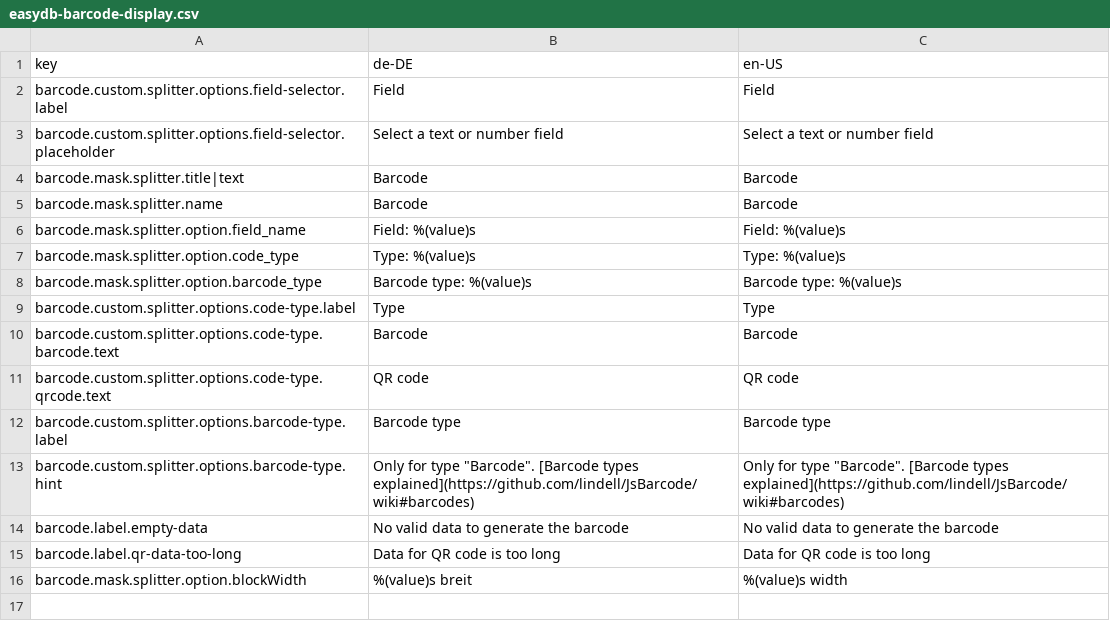
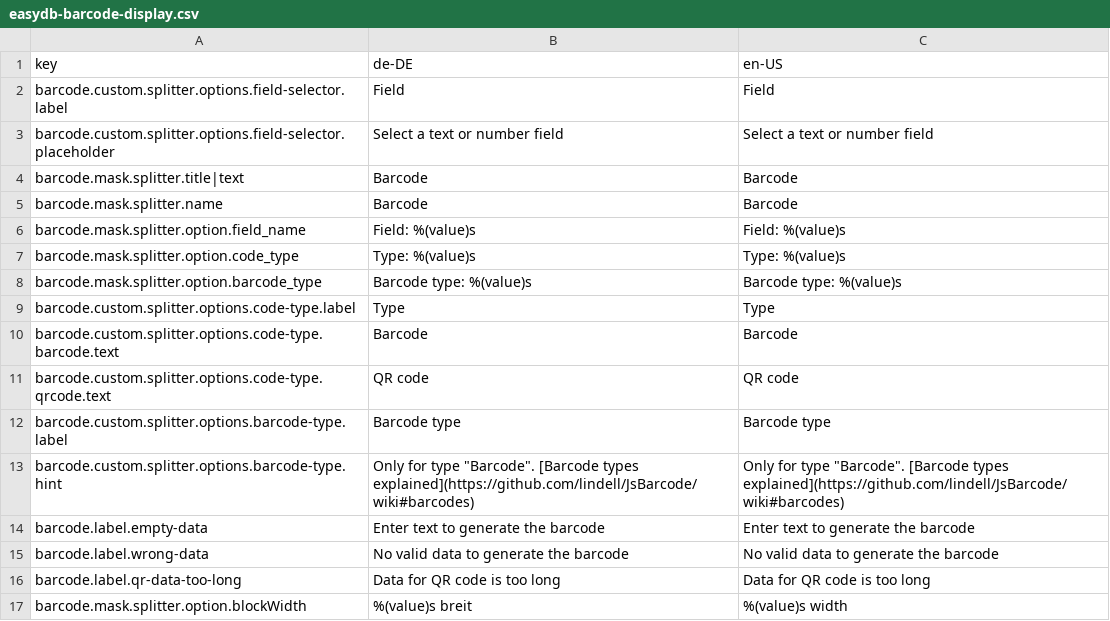
Before and after one commit to programmfabrik/easydb-barcode-display-plugin, a CSV file: l10n/easydb-barcode-display.csv, drawn as a sheet.

Commit message:
Barcode: Small changes to get the css working and small improvements. See #53124

```diff
--- a/l10n/easydb-barcode-display.csv
+++ b/l10n/easydb-barcode-display.csv
@@ -13,3 +13,4 @@ barcode.custom.splitter.options.barcode-type.label,Barcode type,Barcode type
 barcode.custom.splitter.options.barcode-type.hint,"Only for type ""Barcode"". [Barcode types explained](https://github.com/lindell/JsBarcode/wiki#barcodes)","Only for type ""Barcode"". [Barcode types explained](https://github.com/lindell/JsBarcode/wiki#barcodes)"
-barcode.label.empty-data,No valid data to generate the barcode,No valid data to generate the barcode
+barcode.label.empty-data,Enter text to generate the barcode,Enter text to generate the barcode
+barcode.label.wrong-data,No valid data to generate the barcode,No valid data to generate the barcode
 barcode.label.qr-data-too-long,Data for QR code is too long,Data for QR code is too long
```
Also changed, not shown: 1 other file.
